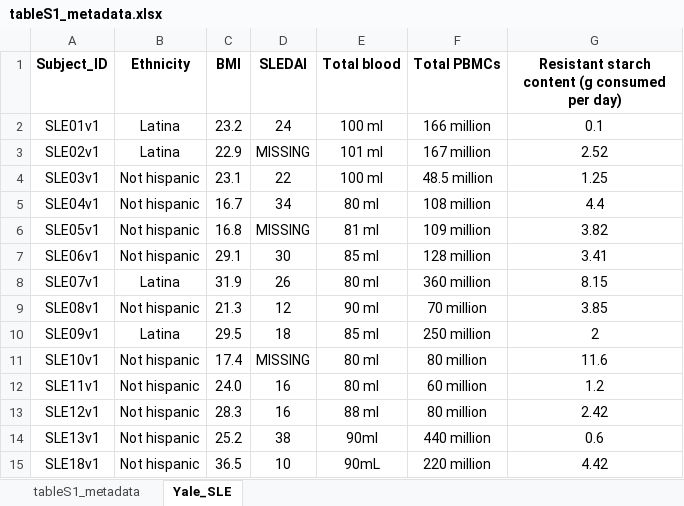
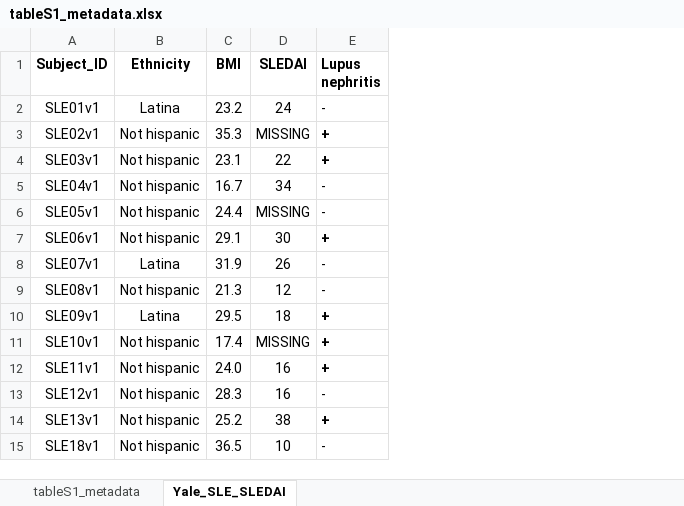
Before and after one commit to britolab/ppi_autoimmune, an Excel workbook: supp_tables/tableS1_metadata.xlsx, sheet Yale_SLE_SLEDAI, drawn as a sheet; values as stored, in another font and other column widths than the file's, no borders; removed rows and columns are numbered as before the commit, all else as after; the diff names each change by its address in the sheet, - before the commit and + after, or states it on an @@ line.

```diff
--- a/supp_tables/tableS1_metadata.xlsx (sheet Yale_SLE_SLEDAI)
+++ b/supp_tables/tableS1_metadata.xlsx (sheet Yale_SLE_SLEDAI)
-sheet tab: Yale_SLE
+sheet tab: Yale_SLE_SLEDAI
-column E (Total blood), rows 2-15: 100 ml | 101 ml | 100 ml | 80 ml | 81 ml | 85 ml | 80 ml | 90 ml | 85 ml | 80 ml | 80 ml | 88 ml | 90ml | 90mL
-column F (Total PBMCs), rows 2-15: 166 million | 167 million | 48.5 million | 108 million | 109 million | 128 million | 360 million | 70 million | 250 million | 80 million | 60 million | 80 million | 440 million | 220 million
-column G, rows 1-15: Resistant starch content (g consumed per day) | 0.1 | 2.52 | 1.25 | 4.4 | 3.82 | 3.41 | 8.15 | 3.85 | 2 | 11.6 | 1.2 | 2.42 | 0.6 | 4.42
+column E (Lupus nephritis), rows 2-15: - | + | + | - | - | + | - | - | + | + | + | - | + | -
-B3 (Ethnicity): Latina
+B3 (Ethnicity): Not hispanic
-C3 (BMI): 22.9
+C3 (BMI): 35.3
-C6 (BMI): 16.8
+C6 (BMI): 24.4
```
Also changed, not shown: supp_tables/tableS6_validation_PPIs.xlsx.
